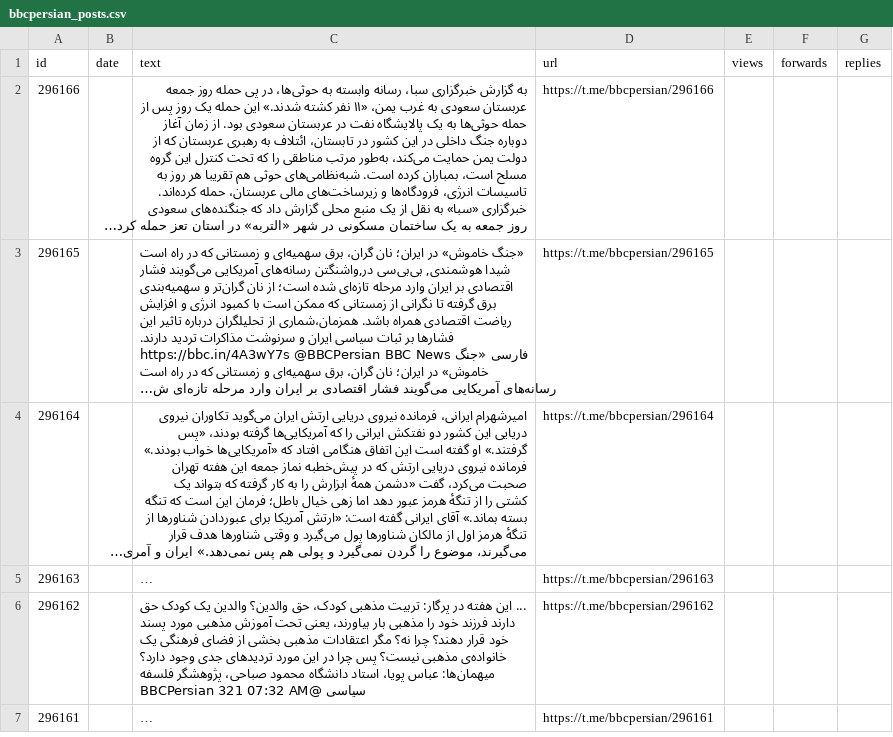
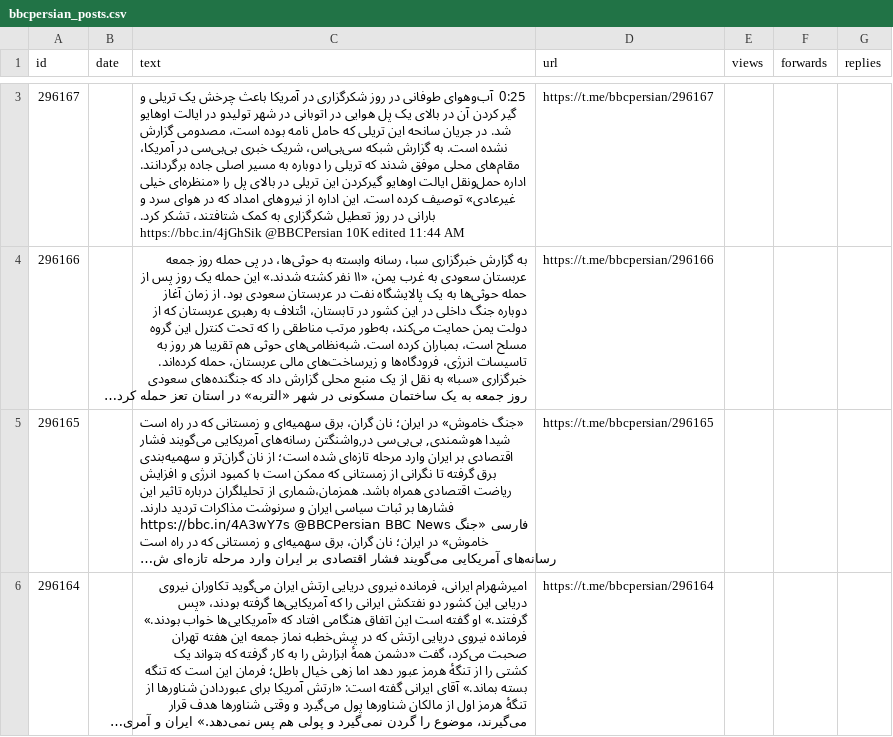
Before and after one commit to alipoorkaramali/new-youtube-SoundCloud-downloader, a CSV file: Download/telegram_downloads/bbcpersian/bbcpersian_posts.csv, drawn as a sheet; only a part is shown, gaps mark what is left out; the shorter side is filled out with more unchanged rows; long unchanged cells end in …; the diff covers the shown part only; the diff names each change by its address in the sheet, - before the commit and + after, or states it on an @@ line.

```diff
--- a/Download/telegram_downloads/bbcpersian/bbcpersian_posts.csv
+++ b/Download/telegram_downloads/bbcpersian/bbcpersian_posts.csv
+row 3: 296167 |  | 0:25 ‌ آب‌و‌هوای طوفانی در روز شکرگزاری در آمریکا باعث چرخش یک تریلی و گیر کردن آن در بالای یک پل هوایی در اتوبانی در شهر تولیدو در ایالت اوهایو شد. در جریان سانحه این تریلی که حامل نامه بوده است، مصدومی گزارش نشده است. به گزارش شبکه سی‌بی‌اس، شریک خبری بی‌بی‌سی در آمریکا، مقام‌های محلی موفق شدند که تریلی را دوباره به مسیر اصلی جاده برگردانند. اداره حمل‌و‌نقل ایالت اوهایو گیرکردن این تریلی در بالای پل را «منظره‌ای خیلی غیر‌عادی» توصیف کرده است. این اداره از نیروهای امداد که در هوای سرد و بارانی در روز تعطیل شکرگزاری به کمک شتافتند، تشکر کرد. https://bbc.in/4jGhSik @BBCPersian 10K edited 11:44 AM | https://t.me/bbcpersian/296167
```
Also changed, not shown: 1 added row and 2 removed rows elsewhere in this file, 6 other files.
